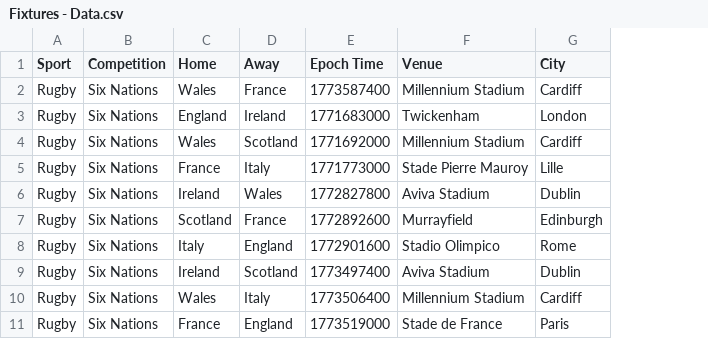
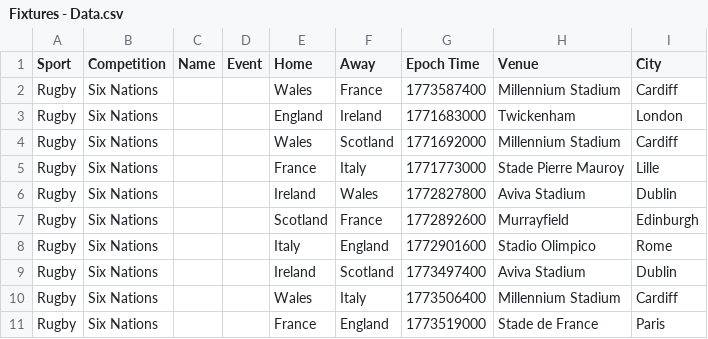
Before and after one commit to MattRowling/mattrowling.kiwi, a CSV file: src/sports/data/Fixtures - Data.csv, drawn as a sheet; only a part is shown; the diff names each change by its address in the sheet, - before the commit and + after, or states it on an @@ line.

Commit message:
parse data with name and event columns

```diff
--- a/src/sports/data/Fixtures - Data.csv
+++ b/src/sports/data/Fixtures - Data.csv
+column C (Name), empty
+column D (Event), empty
```
Also changed, not shown: 2 other files.
